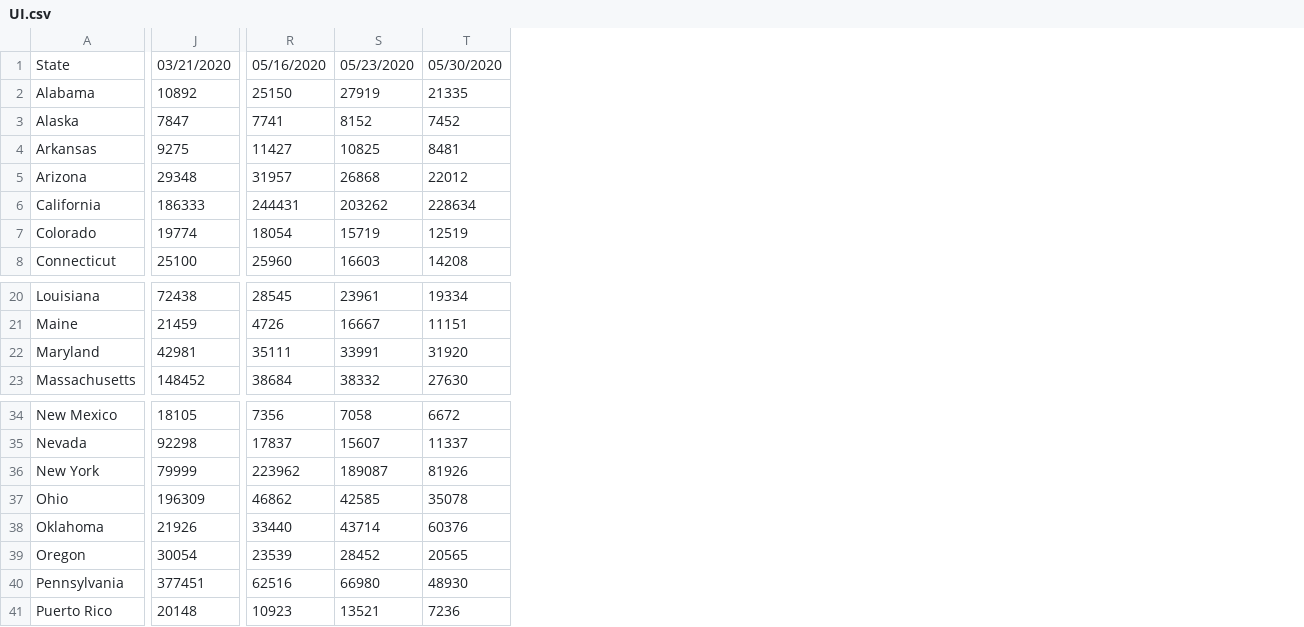
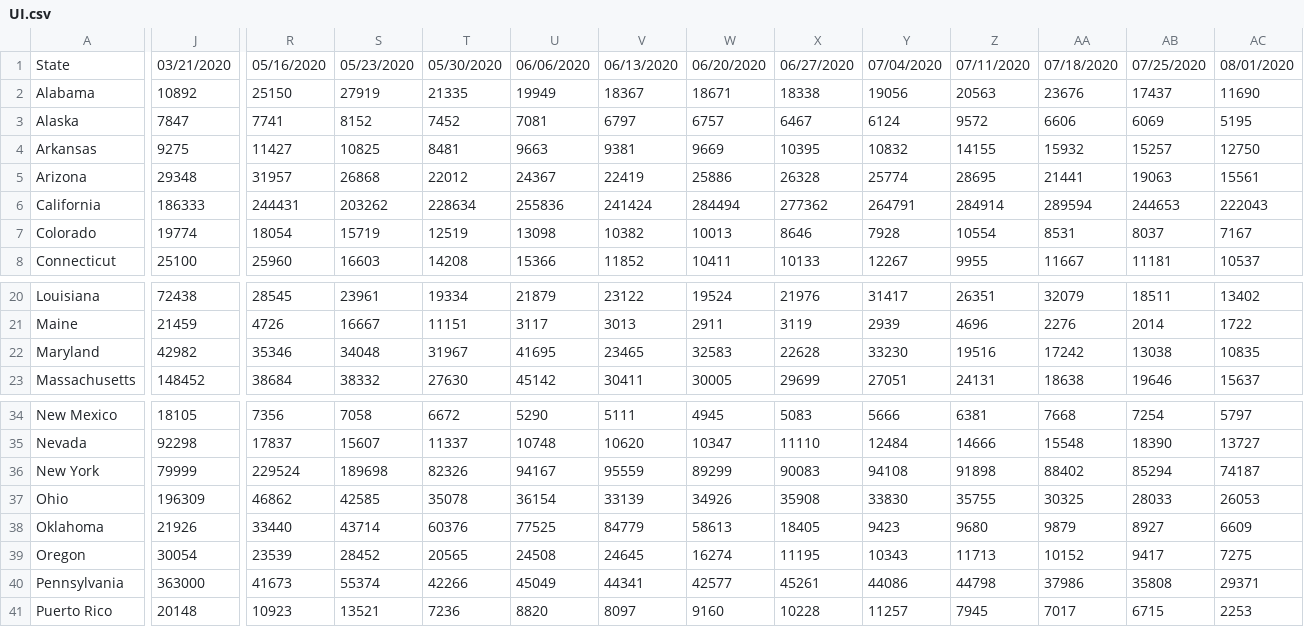
Before and after one commit to angelaaye/covid19, a CSV file: data/UI.csv, drawn as a sheet; only a part is shown, gaps mark what is left out; the diff covers the shown part only; the diff names each change by its address in the sheet, - before the commit and + after, or states it on an @@ line.

```diff
--- a/data/UI.csv
+++ b/data/UI.csv
+column U, rows 1-8: 06/06/2020 | 19949 | 7081 | 9663 | 24367 | 255836 | 13098 | 15366; rows 20-23: 21879 | 3117 | 41695 | 45142; rows 34-41: 5290 | 10748 | 94167 | 36154 | 77525 | 24508 | 45049 | 8820
+column V, rows 1-8: 06/13/2020 | 18367 | 6797 | 9381 | 22419 | 241424 | 10382 | 11852; rows 20-23: 23122 | 3013 | 23465 | 30411; rows 34-41: 5111 | 10620 | 95559 | 33139 | 84779 | 24645 | 44341 | 8097
+column W, rows 1-8: 06/20/2020 | 18671 | 6757 | 9669 | 25886 | 284494 | 10013 | 10411; rows 20-23: 19524 | 2911 | 32583 | 30005; rows 34-41: 4945 | 10347 | 89299 | 34926 | 58613 | 16274 | 42577 | 9160
+column X, rows 1-8: 06/27/2020 | 18338 | 6467 | 10395 | 26328 | 277362 | 8646 | 10133; rows 20-23: 21976 | 3119 | 22628 | 29699; rows 34-41: 5083 | 11110 | 90083 | 35908 | 18405 | 11195 | 45261 | 10228
+column Y, rows 1-8: 07/04/2020 | 19056 | 6124 | 10832 | 25774 | 264791 | 7928 | 12267; rows 20-23: 31417 | 2939 | 33230 | 27051; rows 34-41: 5666 | 12484 | 94108 | 33830 | 9423 | 10343 | 44086 | 11257
+column Z, rows 1-8: 07/11/2020 | 20563 | 9572 | 14155 | 28695 | 284914 | 10554 | 9955; rows 20-23: 26351 | 4696 | 19516 | 24131; rows 34-41: 6381 | 14666 | 91898 | 35755 | 9680 | 11713 | 44798 | 7945
+column AA, rows 1-8: 07/18/2020 | 23676 | 6606 | 15932 | 21441 | 289594 | 8531 | 11667; rows 20-23: 32079 | 2276 | 17242 | 18638; rows 34-41: 7668 | 15548 | 88402 | 30325 | 9879 | 10152 | 37986 | 7017
+column AB, rows 1-8: 07/25/2020 | 17437 | 6069 | 15257 | 19063 | 244653 | 8037 | 11181; rows 20-23: 18511 | 2014 | 13038 | 19646; rows 34-41: 7254 | 18390 | 85294 | 28033 | 8927 | 9417 | 35808 | 6715
+column AC, rows 1-8: 08/01/2020 | 11690 | 5195 | 12750 | 15561 | 222043 | 7167 | 10537; rows 20-23: 13402 | 1722 | 10835 | 15637; rows 34-41: 5797 | 13727 | 74187 | 26053 | 6609 | 7275 | 29371 | 2253
-J22: 42981
+J22: 42982
-R22: 35111
+R22: 35346
-S22: 33991
+S22: 34048
-T22: 31920
+T22: 31967
-R36: 223962
+R36: 229524
-S36: 189087
+S36: 189698
-T36: 81926
+T36: 82326
-J40: 377451
+J40: 363000
-R40: 62516
+R40: 41673
-S40: 66980
+S40: 55374
-T40: 48930
+T40: 42266
```
Also changed, not shown: 14 edited cells elsewhere in this file, data/US_total_weekly_cases.csv, 14 other files.
